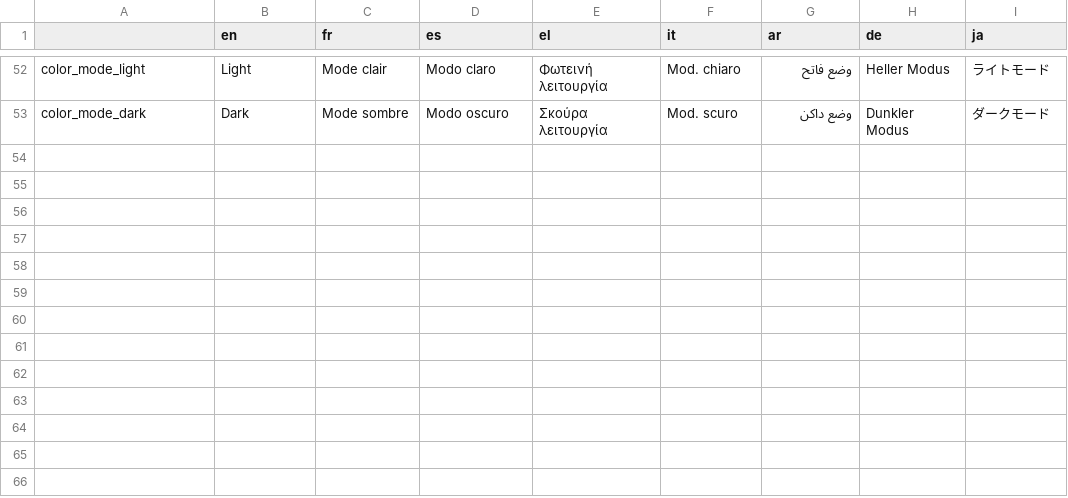
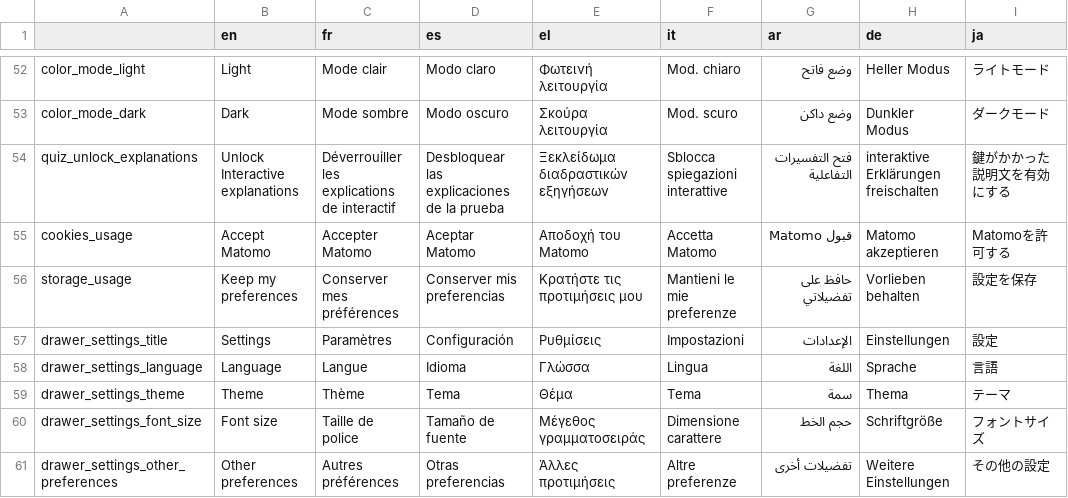
Before and after one commit to AFP-Medialab/InVID-Translations, a TSV file: components/NavBar.tsv, drawn as a sheet; only a part is shown, gaps mark what is left out; the diff names each change by its address in the sheet, - before the commit and + after, or states it on an @@ line.

Commit message:
Added missing keyword

```diff
--- a/components/NavBar.tsv
+++ b/components/NavBar.tsv
+row 54: quiz_unlock_explanations | Unlock Interactive explanations | Déverrouiller les explications de interactif | Desbloquear las explicaciones de la prueba | Ξεκλείδωμα διαδραστικών εξηγήσεων | Sblocca spiegazioni interattive | فتح التفسيرات التفاعلية | interaktive Erklärungen freischalten | 鍵がかかった説明文を有効にする
+row 55: cookies_usage | Accept Matomo | Accepter Matomo | Aceptar Matomo | Αποδοχή του Matomo | Accetta Matomo | قبول Matomo | Matomo akzeptieren | Matomoを許可する
+row 56: storage_usage | Keep my preferences | Conserver mes préférences | Conserver mis preferencias | Κρατήστε τις προτιμήσεις μου | Mantieni le mie preferenze | حافظ على تفضيلاتي | Vorlieben behalten | 設定を保存
+row 57: drawer_settings_title | Settings | Paramètres | Configuración | Ρυθμίσεις | Impostazioni | الإعدادات | Einstellungen | 設定
+row 58: drawer_settings_language | Language | Langue | Idioma | Γλώσσα | Lingua | اللغة | Sprache | 言語
+row 59: drawer_settings_theme | Theme | Thème | Tema | Θέμα | Tema | سمة | Thema | テーマ
+row 60: drawer_settings_font_size | Font size | Taille de police | Tamaño de fuente | Μέγεθος γραμματοσειράς | Dimensione carattere | حجم الخط | Schriftgröße | フォントサイズ
+row 61: drawer_settings_other_preferences | Other preferences | Autres préférences | Otras preferencias | Άλλες προτιμήσεις | Altre preferenze | تفضيلات أخرى | Weitere Einstellungen | その他の設定
```
